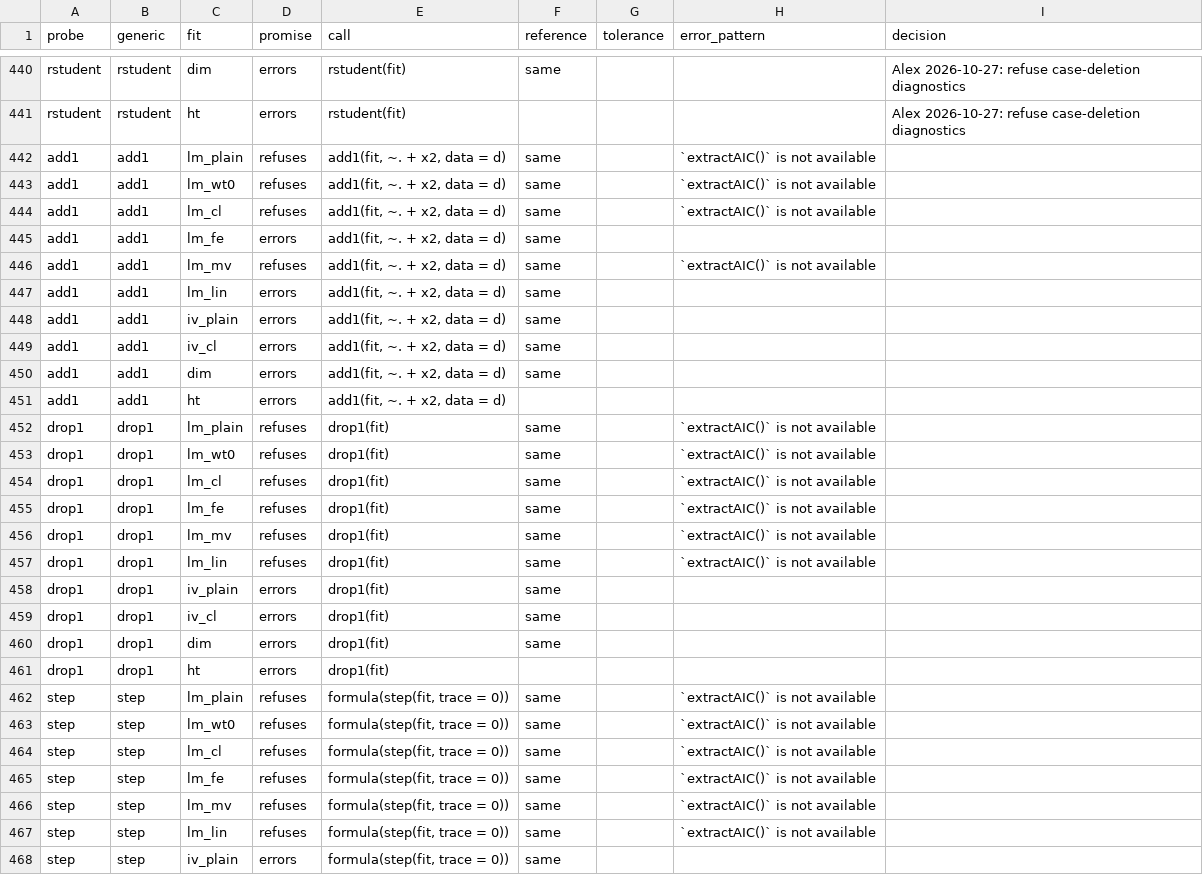
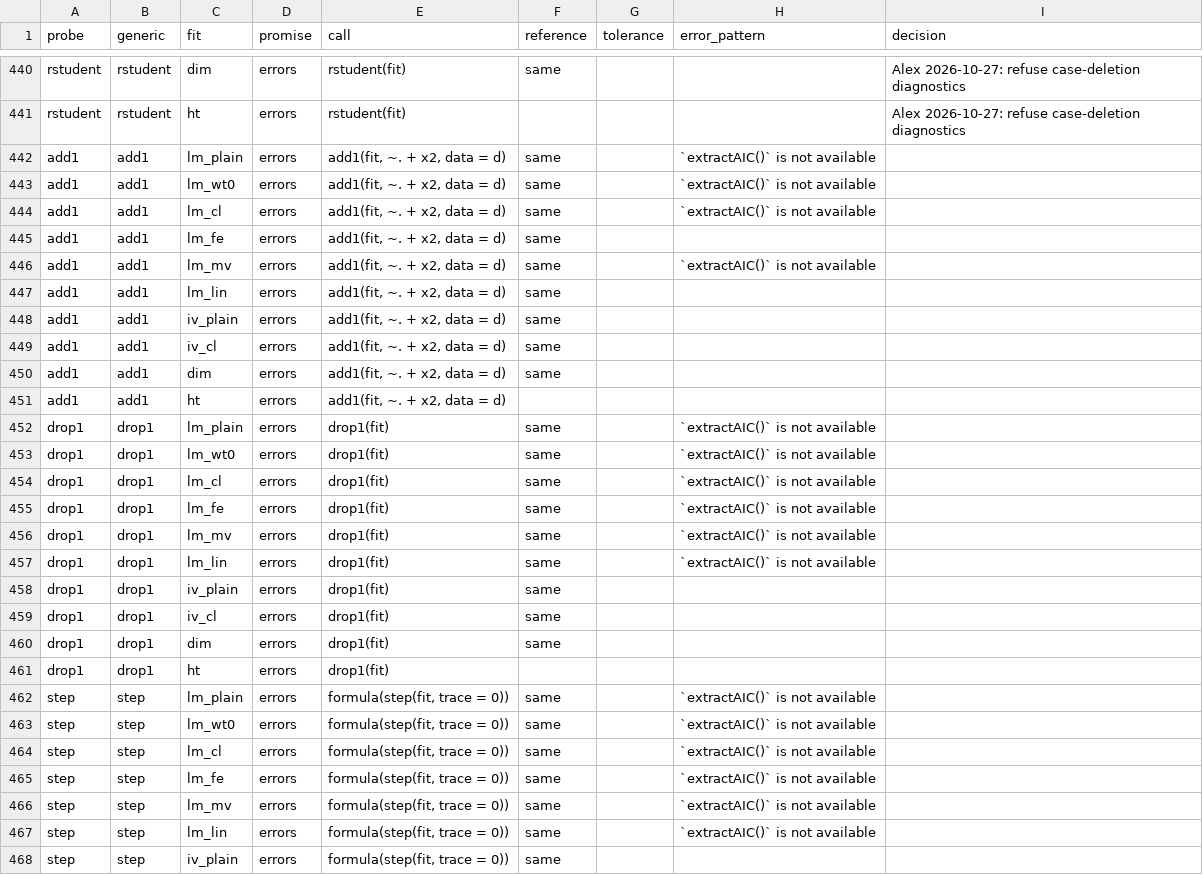
Before and after one commit to DeclareDesign/estimatr, a CSV file: inst/contract/contract.csv, drawn as a sheet; only a part is shown, gaps mark what is left out.

```diff
--- a/inst/contract/contract.csv
+++ b/inst/contract/contract.csv
@@ -441,7 +441,7 @@
 "rstudent","rstudent","ht","errors","rstudent(fit)",,,,"Alex 2026-10-27: refuse case-deletion diagnostics"
-"add1","add1","lm_plain","refuses","add1(fit, ~. + x2, data = d)","same",,"`extractAIC()` is not available",
-"add1","add1","lm_wt0","refuses","add1(fit, ~. + x2, data = d)","same",,"`extractAIC()` is not available",
-"add1","add1","lm_cl","refuses","add1(fit, ~. + x2, data = d)","same",,"`extractAIC()` is not available",
+"add1","add1","lm_plain","errors","add1(fit, ~. + x2, data = d)","same",,"`extractAIC()` is not available",
+"add1","add1","lm_wt0","errors","add1(fit, ~. + x2, data = d)","same",,"`extractAIC()` is not available",
+"add1","add1","lm_cl","errors","add1(fit, ~. + x2, data = d)","same",,"`extractAIC()` is not available",
 "add1","add1","lm_fe","errors","add1(fit, ~. + x2, data = d)","same",,,
-"add1","add1","lm_mv","refuses","add1(fit, ~. + x2, data = d)","same",,"`extractAIC()` is not available",
+"add1","add1","lm_mv","errors","add1(fit, ~. + x2, data = d)","same",,"`extractAIC()` is not available",
 "add1","add1","lm_lin","errors","add1(fit, ~. + x2, data = d)","same",,,
@@ -451,8 +451,8 @@
 "add1","add1","ht","errors","add1(fit, ~. + x2, data = d)",,,,
-"drop1","drop1","lm_plain","refuses","drop1(fit)","same",,"`extractAIC()` is not available",
-"drop1","drop1","lm_wt0","refuses","drop1(fit)","same",,"`extractAIC()` is not available",
-"drop1","drop1","lm_cl","refuses","drop1(fit)","same",,"`extractAIC()` is not available",
-"drop1","drop1","lm_fe","refuses","drop1(fit)","same",,"`extractAIC()` is not available",
-"drop1","drop1","lm_mv","refuses","drop1(fit)","same",,"`extractAIC()` is not available",
-"drop1","drop1","lm_lin","refuses","drop1(fit)","same",,"`extractAIC()` is not available",
+"drop1","drop1","lm_plain","errors","drop1(fit)","same",,"`extractAIC()` is not available",
+"drop1","drop1","lm_wt0","errors","drop1(fit)","same",,"`extractAIC()` is not available",
+"drop1","drop1","lm_cl","errors","drop1(fit)","same",,"`extractAIC()` is not available",
+"drop1","drop1","lm_fe","errors","drop1(fit)","same",,"`extractAIC()` is not available",
+"drop1","drop1","lm_mv","errors","drop1(fit)","same",,"`extractAIC()` is not available",
+"drop1","drop1","lm_lin","errors","drop1(fit)","same",,"`extractAIC()` is not available",
 "drop1","drop1","iv_plain","errors","drop1(fit)","same",,,
@@ -461,8 +461,8 @@
 "drop1","drop1","ht","errors","drop1(fit)",,,,
-"step","step","lm_plain","refuses","formula(step(fit, trace = 0))","same",,"`extractAIC()` is not available",
-"step","step","lm_wt0","refuses","formula(step(fit, trace = 0))","same",,"`extractAIC()` is not available",
-"step","step","lm_cl","refuses","formula(step(fit, trace = 0))","same",,"`extractAIC()` is not available",
-"step","step","lm_fe","refuses","formula(step(fit, trace = 0))","same",,"`extractAIC()` is not available",
-"step","step","lm_mv","refuses","formula(step(fit, trace = 0))","same",,"`extractAIC()` is not available",
-"step","step","lm_lin","refuses","formula(step(fit, trace = 0))","same",,"`extractAIC()` is not available",
+"step","step","lm_plain","errors","formula(step(fit, trace = 0))","same",,"`extractAIC()` is not available",
+"step","step","lm_wt0","errors","formula(step(fit, trace = 0))","same",,"`extractAIC()` is not available",
+"step","step","lm_cl","errors","formula(step(fit, trace = 0))","same",,"`extractAIC()` is not available",
+"step","step","lm_fe","errors","formula(step(fit, trace = 0))","same",,"`extractAIC()` is not available",
+"step","step","lm_mv","errors","formula(step(fit, trace = 0))","same",,"`extractAIC()` is not available",
+"step","step","lm_lin","errors","formula(step(fit, trace = 0))","same",,"`extractAIC()` is not available",
 "step","step","iv_plain","errors","formula(step(fit, trace = 0))","same",,,
```
